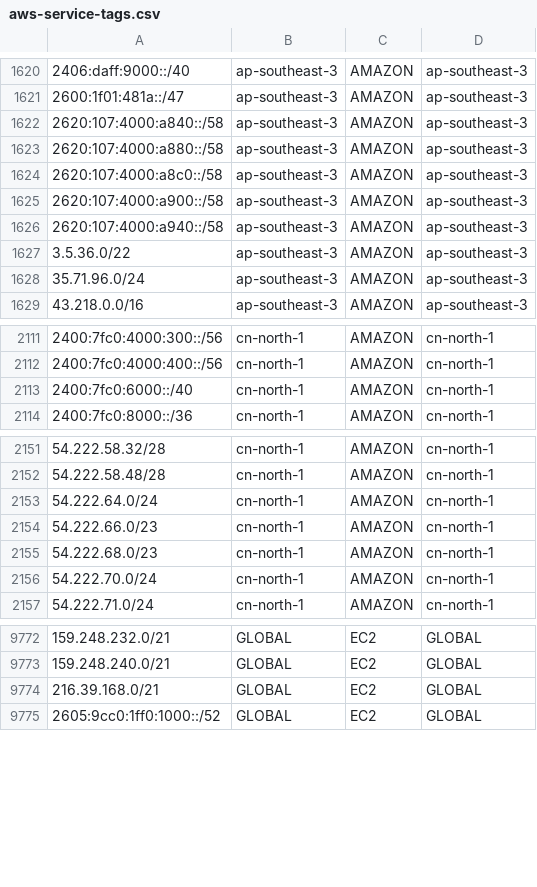
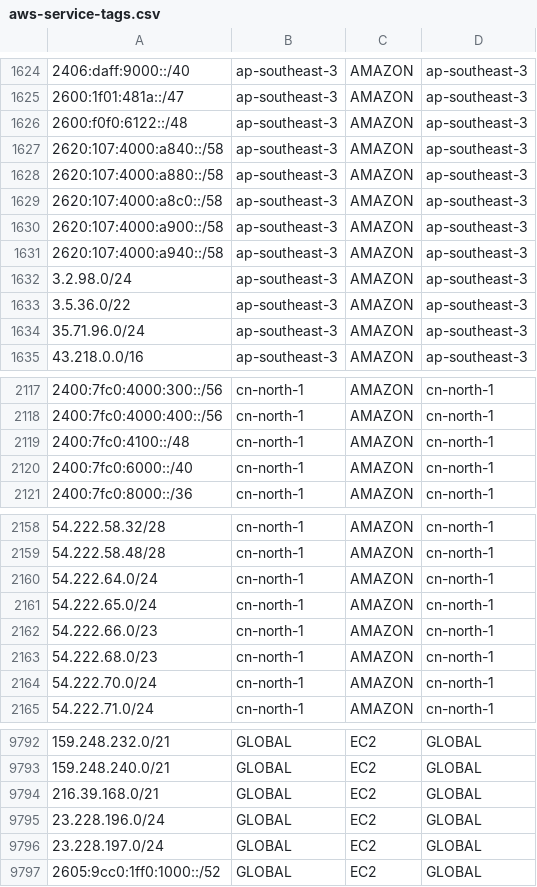
Before and after one commit to KustoKing/known-ip-addresses, a CSV file: cloud-ip-ranges/aws-service-tags.csv, drawn as a sheet; only a part is shown, gaps mark what is left out; the diff covers the shown part only.

```diff
--- a/cloud-ip-ranges/aws-service-tags.csv
+++ b/cloud-ip-ranges/aws-service-tags.csv
@@ -1621,2 +1625,3 @@
 "2600:1f01:481a::/47","ap-southeast-3","AMAZON","ap-southeast-3"
+"2600:f0f0:6122::/48","ap-southeast-3","AMAZON","ap-southeast-3"
 "2620:107:4000:a840::/58","ap-southeast-3","AMAZON","ap-southeast-3"
@@ -1626,2 +1631,3 @@
 "2620:107:4000:a940::/58","ap-southeast-3","AMAZON","ap-southeast-3"
+"3.2.98.0/24","ap-southeast-3","AMAZON","ap-southeast-3"
 "3.5.36.0/22","ap-southeast-3","AMAZON","ap-southeast-3"
@@ -2112,2 +2118,3 @@
 "2400:7fc0:4000:400::/56","cn-north-1","AMAZON","cn-north-1"
+"2400:7fc0:4100::/48","cn-north-1","AMAZON","cn-north-1"
 "2400:7fc0:6000::/40","cn-north-1","AMAZON","cn-north-1"
@@ -2153,2 +2160,3 @@
 "54.222.64.0/24","cn-north-1","AMAZON","cn-north-1"
+"54.222.65.0/24","cn-north-1","AMAZON","cn-north-1"
 "54.222.66.0/23","cn-north-1","AMAZON","cn-north-1"
@@ -9774,2 +9794,4 @@
 "216.39.168.0/21","GLOBAL","EC2","GLOBAL"
+"23.228.196.0/24","GLOBAL","EC2","GLOBAL"
+"23.228.197.0/24","GLOBAL","EC2","GLOBAL"
 "2605:9cc0:1ff0:1000::/52","GLOBAL","EC2","GLOBAL"
```
Also changed, not shown: 19 added rows and 2 removed rows elsewhere in this file.
